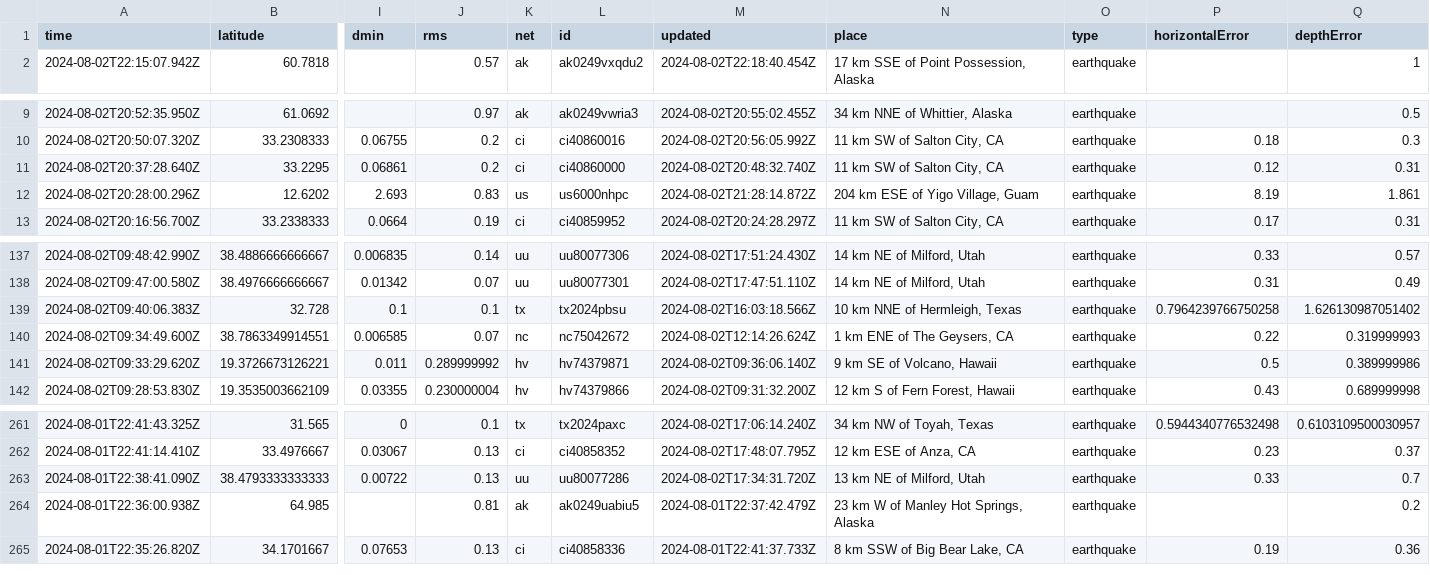
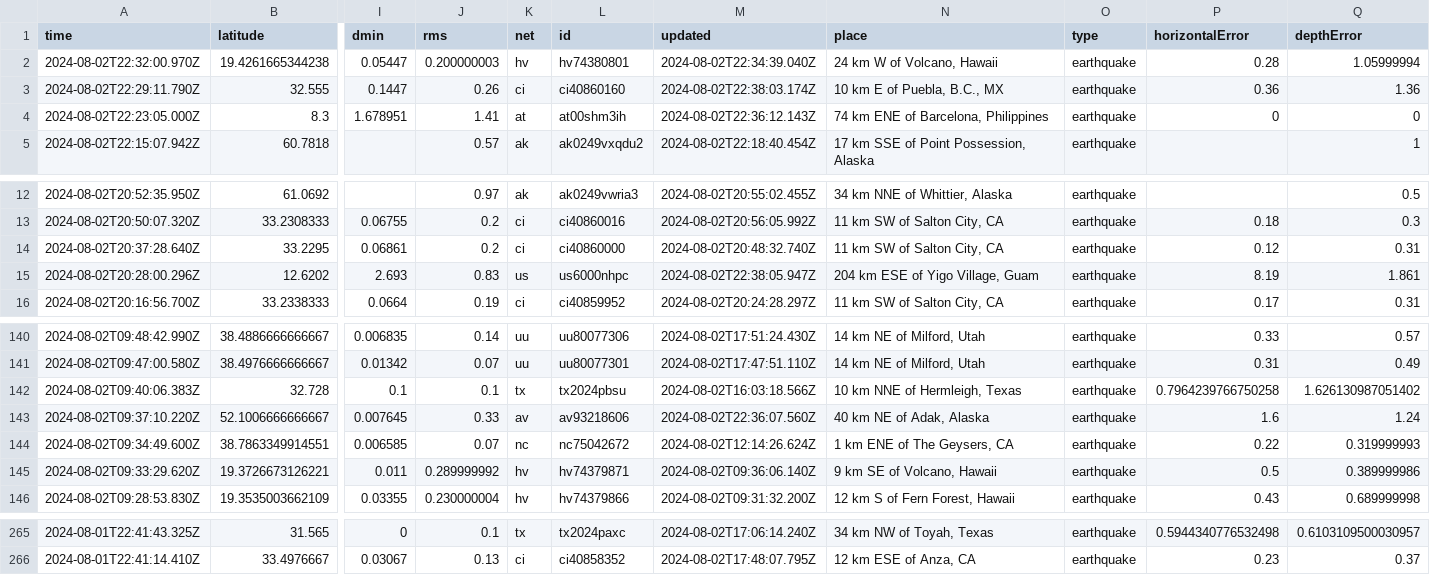
Before and after one commit to abhjtbhrli/nicar22-github-actions, a CSV file: usgs_current.csv, drawn as a sheet; only a part is shown, gaps mark what is left out; removed rows and columns are numbered as before the commit, all else as after; rows hold the shown columns only; the diff names each change by its address in the sheet, - before the commit and + after, or states it on an @@ line.

```diff
--- a/usgs_current.csv
+++ b/usgs_current.csv
+row 2: 2024-08-02T22:32:00.970Z | 19.4261665344238 | 0.05447 | 0.200000003 | hv | hv74380801 | 2024-08-02T22:34:39.040Z | 24 km W of Volcano, Hawaii | earthquake | 0.28 | 1.05999994
+row 3: 2024-08-02T22:29:11.790Z | 32.555 | 0.1447 | 0.26 | ci | ci40860160 | 2024-08-02T22:38:03.174Z | 10 km E of Puebla, B.C., MX | earthquake | 0.36 | 1.36
+row 4: 2024-08-02T22:23:05.000Z | 8.3 | 1.678951 | 1.41 | at | at00shm3ih | 2024-08-02T22:36:12.143Z | 74 km ENE of Barcelona, Philippines | earthquake | 0 | 0
-M15 (updated): 2024-08-02T21:28:14.872Z
+M15 (updated): 2024-08-02T22:38:05.947Z
+row 143: 2024-08-02T09:37:10.220Z | 52.1006666666667 | 0.007645 | 0.33 | av | av93218606 | 2024-08-02T22:36:07.560Z | 40 km NE of Adak, Alaska | earthquake | 1.6 | 1.24
-row 263: 2024-08-01T22:38:41.090Z | 38.4793333333333 | 0.00722 | 0.13 | uu | uu80077286 | 2024-08-02T17:34:31.720Z | 13 km NE of Milford, Utah | earthquake | 0.33 | 0.7
-row 264: 2024-08-01T22:36:00.938Z | 64.985 |  | 0.81 | ak | ak0249uabiu5 | 2024-08-01T22:37:42.479Z | 23 km W of Manley Hot Springs, Alaska | earthquake |  | 0.2
-row 265: 2024-08-01T22:35:26.820Z | 34.1701667 | 0.07653 | 0.13 | ci | ci40858336 | 2024-08-01T22:41:37.733Z | 8 km SSW of Big Bear Lake, CA | earthquake | 0.19 | 0.36
```
Also changed, not shown: 1 other file.
